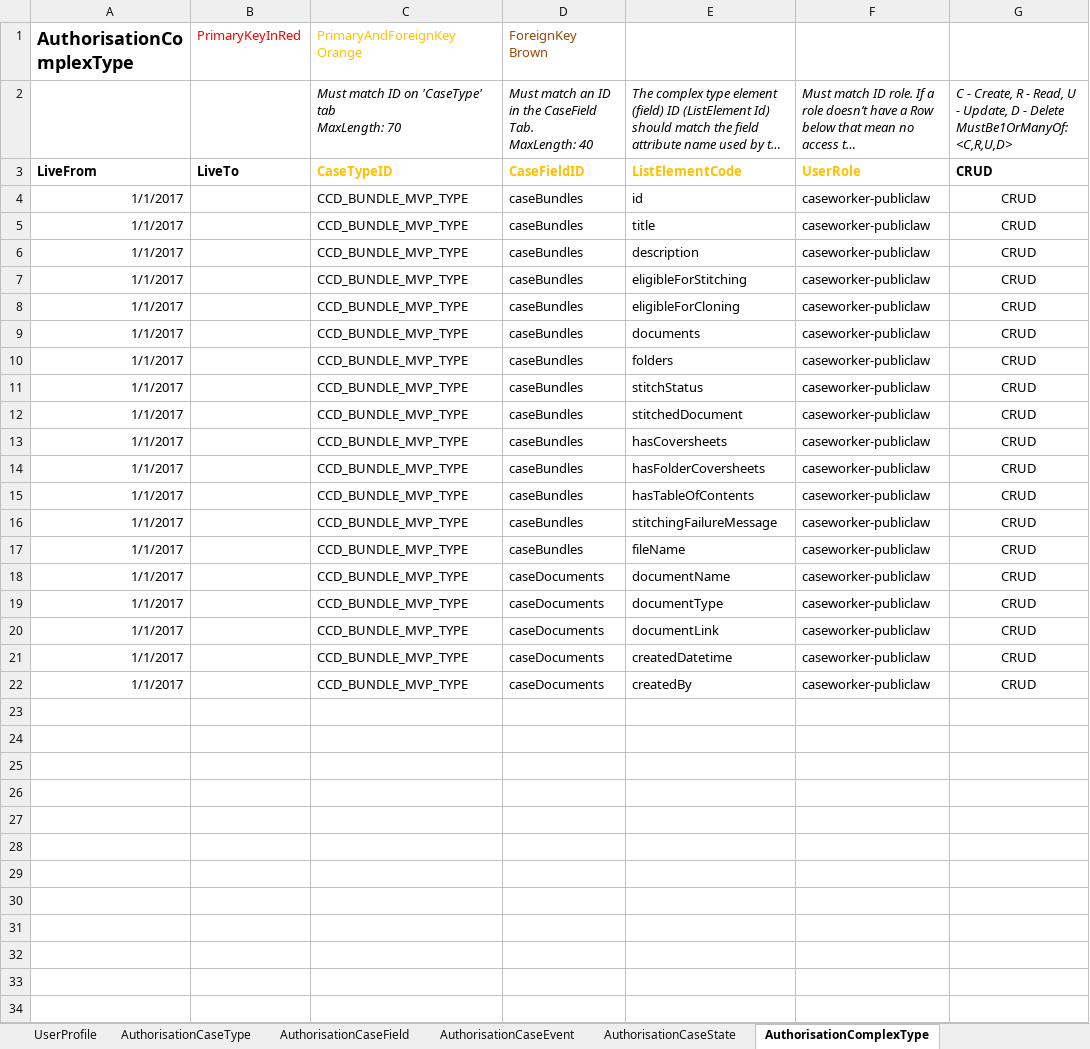
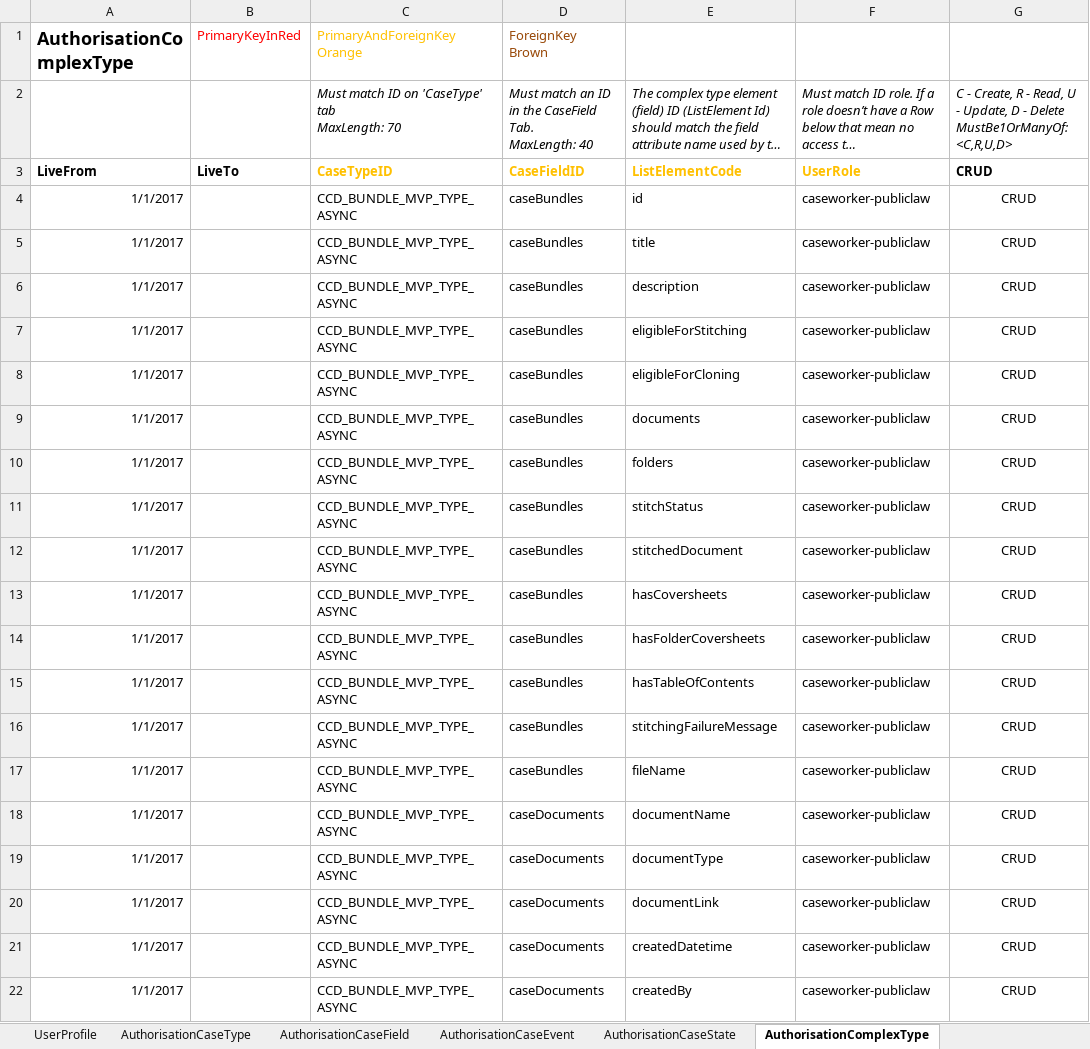
Before and after one commit to pd-dudkiewicz/rpa-em-ccd-orchestrator, an Excel workbook: src/aat/resources/adv_bundling_functional_tests_ccd_def.xlsx, sheet AuthorisationComplexType, drawn as a sheet; long unchanged cells end in …; values as stored, in another font and other column widths than the file's, no borders; the diff names each change by its address in the sheet, - before the commit and + after, or states it on an @@ line.

```diff
--- a/src/aat/resources/adv_bundling_functional_tests_ccd_def.xlsx (sheet AuthorisationComplexType)
+++ b/src/aat/resources/adv_bundling_functional_tests_ccd_def.xlsx (sheet AuthorisationComplexType)
-C4:C22 (PrimaryAndForeignKey Orange): CCD_BUNDLE_MVP_TYPE
+C4:C22 (PrimaryAndForeignKey Orange): CCD_BUNDLE_MVP_TYPE_ASYNC
```
Also changed, not shown: sheet CaseEventToFields, sheet CaseEvent, sheet AuthorisationCaseField, sheet AuthorisationCaseEvent, sheet CaseTypeTab, sheet CaseField, 9 more sheets.
